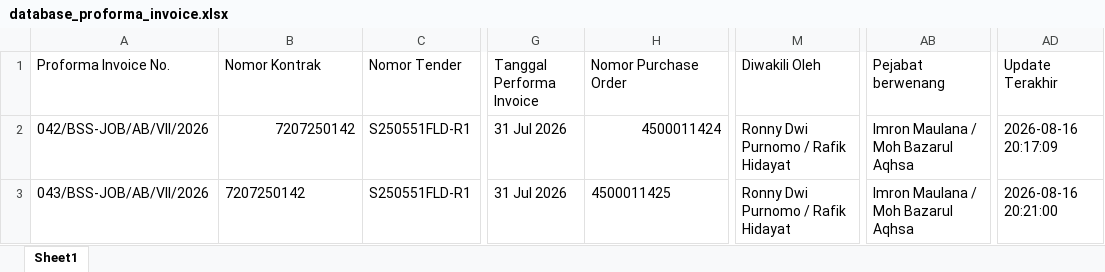
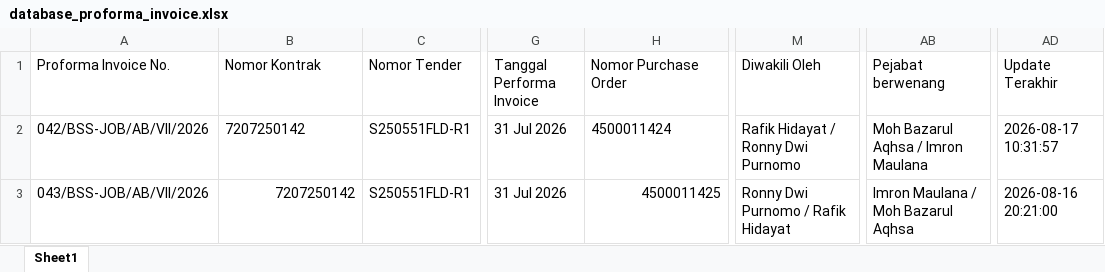
Before and after one commit to onesimussuriadi-coding/Dashboard-Proforma-Invoice-General-Services, an Excel workbook: database_penyimpanan_aman/database_proforma_invoice.xlsx, sheet Sheet1, drawn as a sheet; only a part is shown, gaps mark what is left out; values as stored, in another font and other column widths than the file's, no borders; the diff names each change by its address in the sheet, - before the commit and + after, or states it on an @@ line.

```diff
--- a/database_penyimpanan_aman/database_proforma_invoice.xlsx (sheet Sheet1)
+++ b/database_penyimpanan_aman/database_proforma_invoice.xlsx (sheet Sheet1)
-B2 alignment: right
+B2 alignment: left
-H2 alignment: right
+H2 alignment: left
-M2 (Diwakili Oleh): Ronny Dwi Purnomo / Rafik Hidayat
+M2 (Diwakili Oleh): Rafik Hidayat / Ronny Dwi Purnomo
-AB2 (Pejabat berwenang): Imron Maulana / Moh Bazarul Aqhsa
+AB2 (Pejabat berwenang): Moh Bazarul Aqhsa / Imron Maulana
-AD2 (Update Terakhir): 2026-08-16 20:17:09
+AD2 (Update Terakhir): 2026-08-17 10:31:57
-B3 alignment: left
+B3 alignment: right
-H3 alignment: left
+H3 alignment: right
```
Also changed, not shown: 9 other files.
